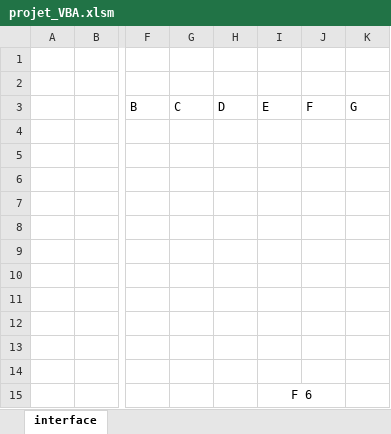
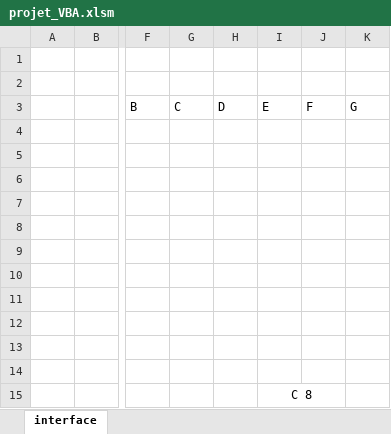
Before and after one commit to Flo3171/Projet-IFA-Bataille-Navale, an Excel workbook: projet_VBA.xlsm, sheet interface, drawn as a sheet; only a part is shown, gaps mark what is left out; values as stored, in another font and other column widths than the file's, no borders; charts and pictures not drawn; the diff names each change by its address in the sheet, - before the commit and + after, or states it on an @@ line.

```diff
--- a/projet_VBA.xlsm (sheet interface)
+++ b/projet_VBA.xlsm (sheet interface)
-I15: F 6
+I15: C 8
```
Also changed, not shown: 1 other file.
